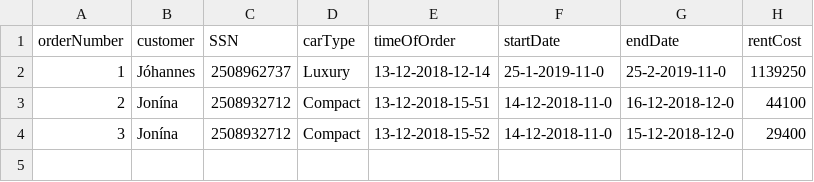
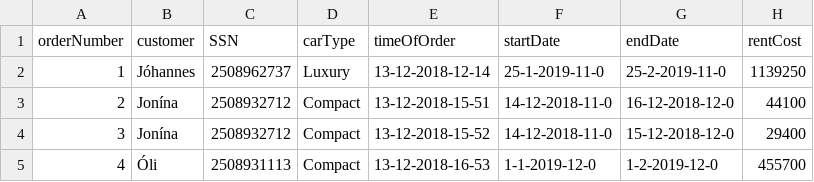
Before and after one commit to FridrikOG/projectpylon, a CSV file: data/orders.csv, drawn as a sheet; the diff names each change by its address in the sheet, - before the commit and + after, or states it on an @@ line.

```diff
--- a/data/orders.csv
+++ b/data/orders.csv
+row 5: 4 | Óli | 2508931113 | Compact | 13-12-2018-16-53 | 1-1-2019-12-0 | 1-2-2019-12-0 | 455700
```
Also changed, not shown: 1 other file.
